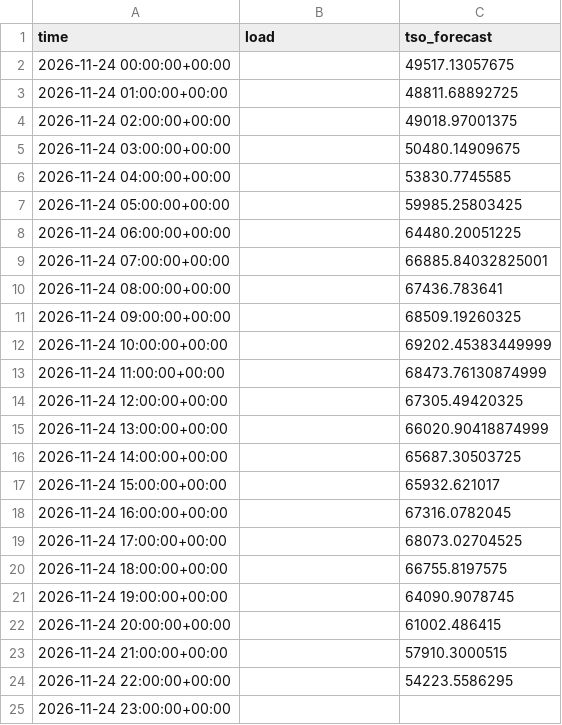
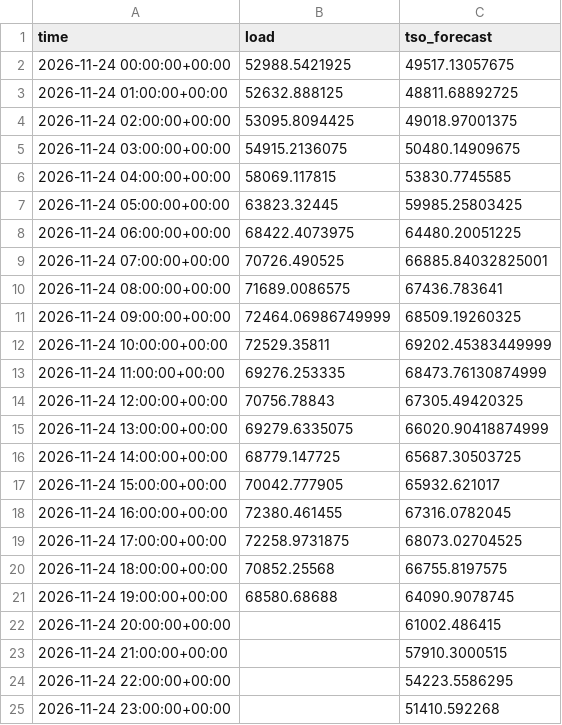
Before and after one commit to franrolotti/loadcast, a CSV file: actuals/DE/2026-11-24.csv, drawn as a sheet.

```diff
--- a/actuals/DE/2026-11-24.csv
+++ b/actuals/DE/2026-11-24.csv
@@ -1,22 +1,22 @@
 time,load,tso_forecast
-2026-11-24 00:00:00+00:00,,49517.13057675
-2026-11-24 01:00:00+00:00,,48811.68892725
-2026-11-24 02:00:00+00:00,,49018.97001375
-2026-11-24 03:00:00+00:00,,50480.14909675
-2026-11-24 04:00:00+00:00,,53830.7745585
-2026-11-24 05:00:00+00:00,,59985.25803425
-2026-11-24 06:00:00+00:00,,64480.20051225
-2026-11-24 07:00:00+00:00,,66885.84032825001
-2026-11-24 08:00:00+00:00,,67436.783641
-2026-11-24 09:00:00+00:00,,68509.19260325
-2026-11-24 10:00:00+00:00,,69202.45383449999
-2026-11-24 11:00:00+00:00,,68473.76130874999
-2026-11-24 12:00:00+00:00,,67305.49420325
-2026-11-24 13:00:00+00:00,,66020.90418874999
-2026-11-24 14:00:00+00:00,,65687.30503725
-2026-11-24 15:00:00+00:00,,65932.621017
-2026-11-24 16:00:00+00:00,,67316.0782045
-2026-11-24 17:00:00+00:00,,68073.02704525
-2026-11-24 18:00:00+00:00,,66755.8197575
-2026-11-24 19:00:00+00:00,,64090.9078745
+2026-11-24 00:00:00+00:00,52988.5421925,49517.13057675
+2026-11-24 01:00:00+00:00,52632.888125,48811.68892725
+2026-11-24 02:00:00+00:00,53095.8094425,49018.97001375
+2026-11-24 03:00:00+00:00,54915.2136075,50480.14909675
+2026-11-24 04:00:00+00:00,58069.117815,53830.7745585
+2026-11-24 05:00:00+00:00,63823.32445,59985.25803425
+2026-11-24 06:00:00+00:00,68422.4073975,64480.20051225
+2026-11-24 07:00:00+00:00,70726.490525,66885.84032825001
+2026-11-24 08:00:00+00:00,71689.0086575,67436.783641
+2026-11-24 09:00:00+00:00,72464.06986749999,68509.19260325
+2026-11-24 10:00:00+00:00,72529.35811,69202.45383449999
+2026-11-24 11:00:00+00:00,69276.253335,68473.76130874999
+2026-11-24 12:00:00+00:00,70756.78843,67305.49420325
+2026-11-24 13:00:00+00:00,69279.6335075,66020.90418874999
+2026-11-24 14:00:00+00:00,68779.147725,65687.30503725
+2026-11-24 15:00:00+00:00,70042.777905,65932.621017
+2026-11-24 16:00:00+00:00,72380.461455,67316.0782045
+2026-11-24 17:00:00+00:00,72258.9731875,68073.02704525
+2026-11-24 18:00:00+00:00,70852.25568,66755.8197575
+2026-11-24 19:00:00+00:00,68580.68688,64090.9078745
 2026-11-24 20:00:00+00:00,,61002.486415
@@ -24,2 +24,2 @@ time,load,tso_forecast
 2026-11-24 22:00:00+00:00,,54223.5586295
-2026-11-24 23:00:00+00:00,,
+2026-11-24 23:00:00+00:00,,51410.592268
```
Also changed, not shown: actuals/DE/2026-11-23.csv, actuals/ES/2026-11-23.csv, 12 other files.
